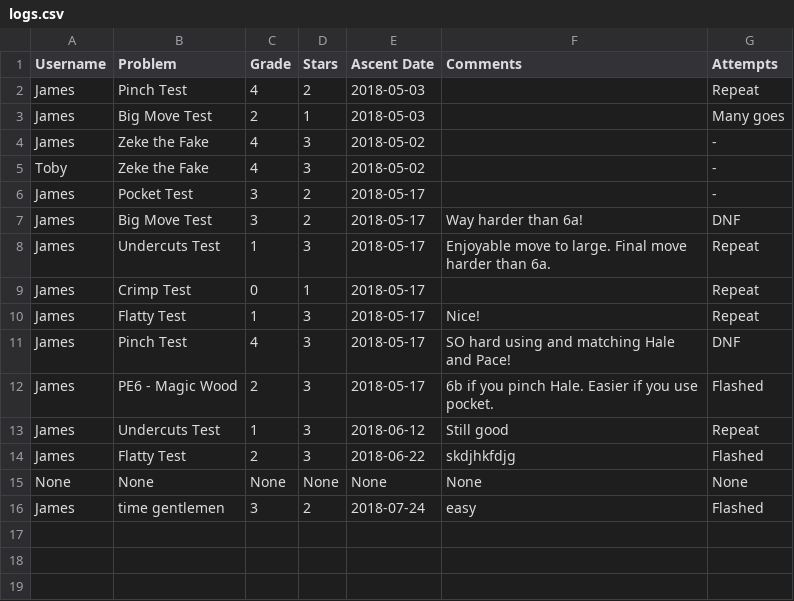
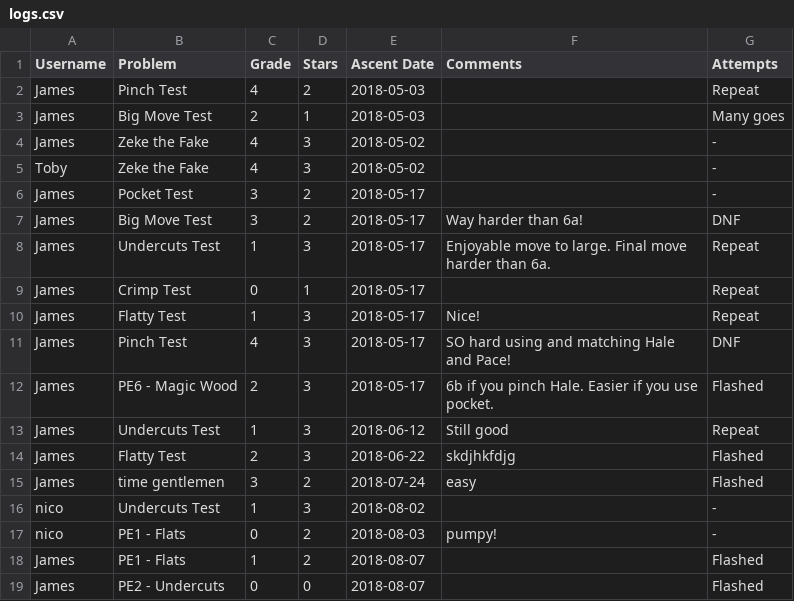
Before and after one commit to highrepute/LEDBoard, a CSV file: logs.csv, drawn as a sheet.

```diff
--- a/logs.csv
+++ b/logs.csv
@@ -14,3 +14,6 @@ James,Undercuts Test,1,3,2018-06-12,Still good,Repeat
 James,Flatty Test,2,3,2018-06-22,skdjhkfdjg,Flashed
-None,None,None,None,None,None,None
 James,time gentlemen,3,2,2018-07-24,easy,Flashed
+nico,Undercuts Test,1,3,2018-08-02,,-
+nico,PE1 - Flats,0,2,2018-08-03,pumpy!,-
+James,PE1 - Flats,1,2,2018-08-07,,Flashed
+James,PE2 - Undercuts,0,0,2018-08-07,,Flashed
```
Also changed, not shown: problems.csv, 13 other files.
